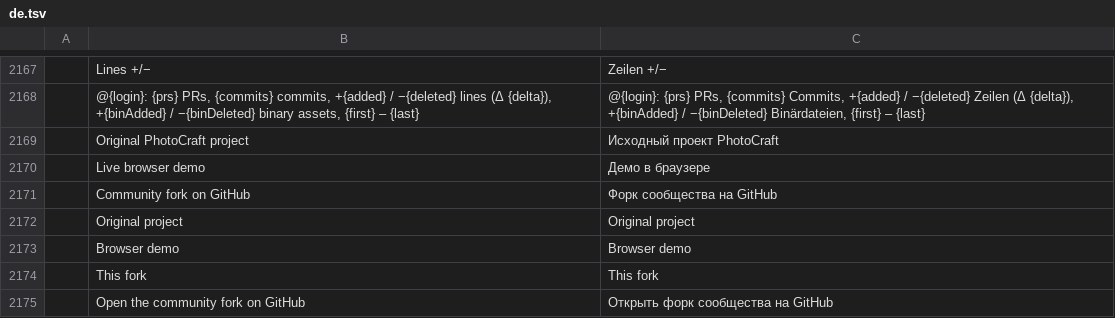
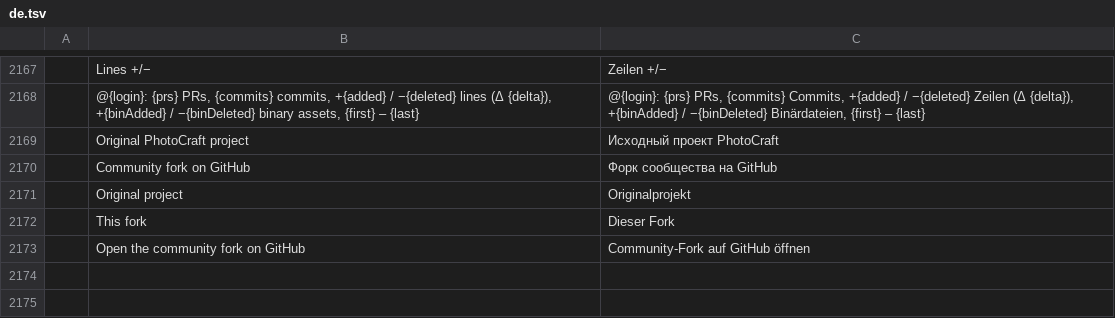
Before and after one commit to GhosTnever-lkm/pixelcraft-studio, a TSV file: crates/ui-egui/src/i18n/de.tsv, drawn as a sheet; only a part is shown, gaps mark what is left out.

```diff
--- a/crates/ui-egui/src/i18n/de.tsv
+++ b/crates/ui-egui/src/i18n/de.tsv
@@ -2169,7 +2169,5 @@
 	Original PhotoCraft project	Исходный проект PhotoCraft
-	Live browser demo	Демо в браузере
 	Community fork on GitHub	Форк сообщества на GitHub
-	Original project	Original project
-	Browser demo	Browser demo
-	This fork	This fork
-	Open the community fork on GitHub	Открыть форк сообщества на GitHub
+	Original project	Originalprojekt
+	This fork	Dieser Fork
+	Open the community fork on GitHub	Community-Fork auf GitHub öffnen
```
Also changed, not shown: crates/ui-egui/src/i18n/fr.tsv, crates/ui-egui/src/i18n/id.tsv, 15 other files.
